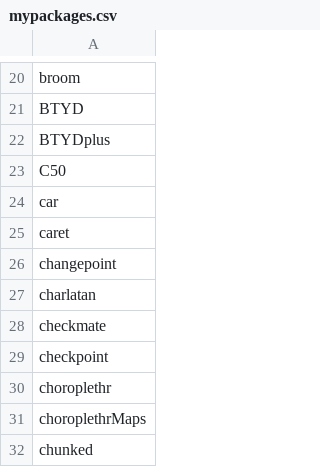
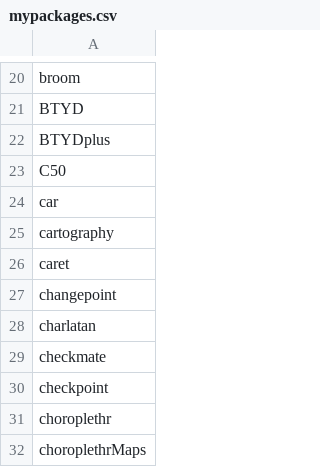
Before and after one commit to verajosemanuel/tidyviz, a CSV file: mypackages.csv, drawn as a sheet; only a part is shown, gaps mark what is left out; the shorter side is filled out with more unchanged rows; the diff names each change by its address in the sheet, - before the commit and + after, or states it on an @@ line.

Commit message:
cartography

```diff
--- a/mypackages.csv
+++ b/mypackages.csv
+row 25: cartography
```
